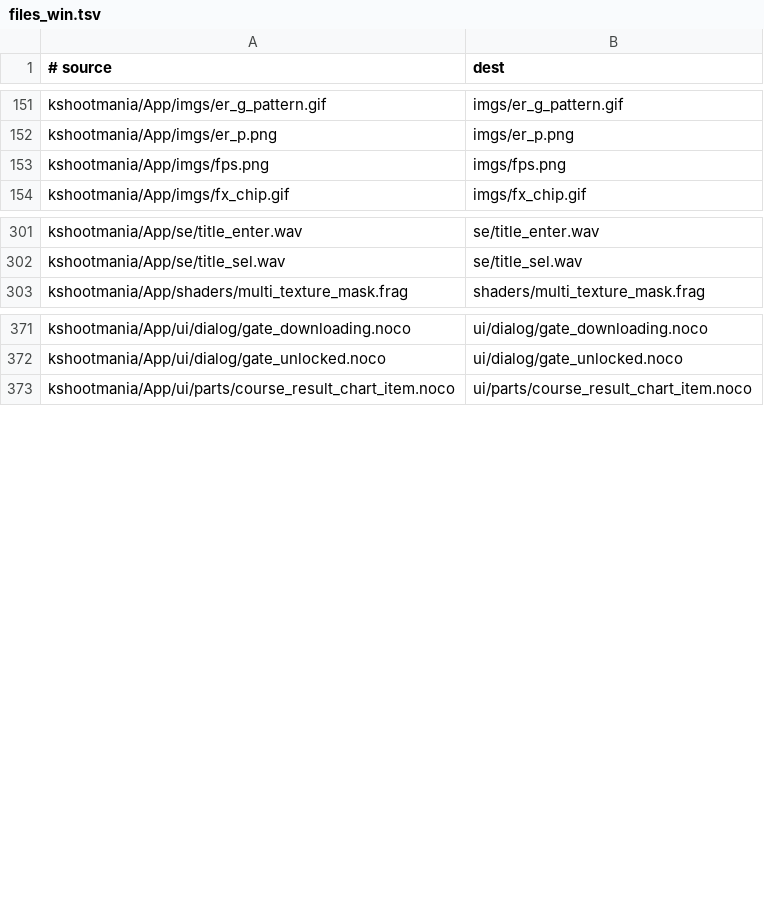
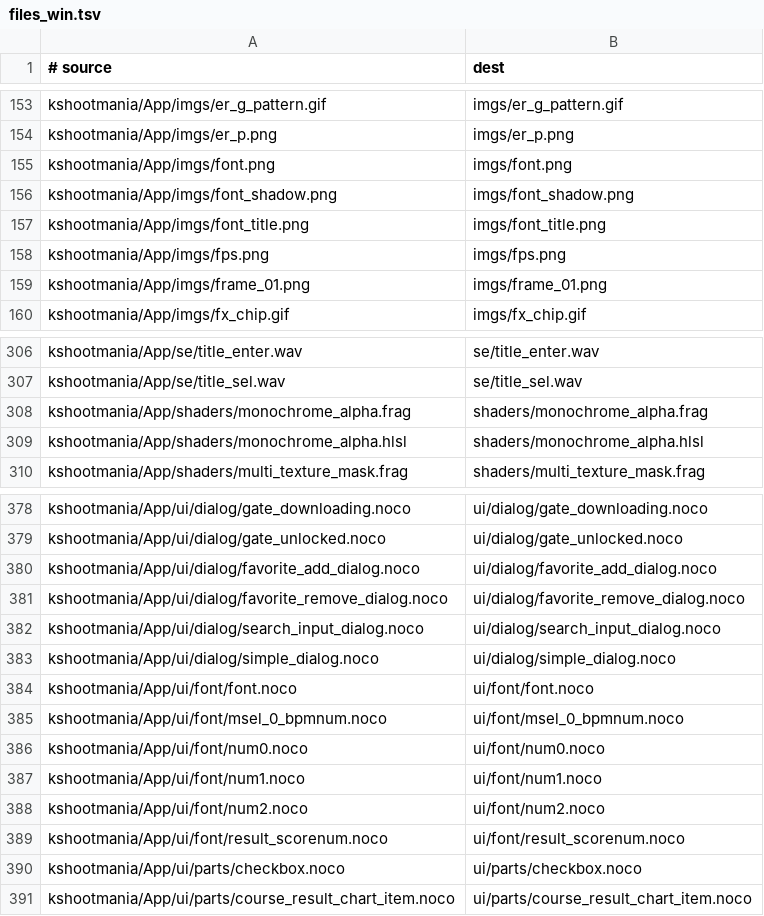
Before and after one commit to kshootmania/ksm-v2, a TSV file: dist_scripts/files_win.tsv, drawn as a sheet; only a part is shown, gaps mark what is left out; the diff covers the shown part only.

```diff
--- a/dist_scripts/files_win.tsv
+++ b/dist_scripts/files_win.tsv
@@ -152,3 +154,7 @@ kshootmania/App/imgs/er_g_pattern.gif	imgs/er_g_pattern.gif
 kshootmania/App/imgs/er_p.png	imgs/er_p.png
+kshootmania/App/imgs/font.png	imgs/font.png
+kshootmania/App/imgs/font_shadow.png	imgs/font_shadow.png
+kshootmania/App/imgs/font_title.png	imgs/font_title.png
 kshootmania/App/imgs/fps.png	imgs/fps.png
+kshootmania/App/imgs/frame_01.png	imgs/frame_01.png
 kshootmania/App/imgs/fx_chip.gif	imgs/fx_chip.gif
@@ -302,2 +307,4 @@ kshootmania/App/se/title_enter.wav	se/title_enter.wav
 kshootmania/App/se/title_sel.wav	se/title_sel.wav
+kshootmania/App/shaders/monochrome_alpha.frag	shaders/monochrome_alpha.frag
+kshootmania/App/shaders/monochrome_alpha.hlsl	shaders/monochrome_alpha.hlsl
 kshootmania/App/shaders/multi_texture_mask.frag	shaders/multi_texture_mask.frag
@@ -372,2 +379,13 @@ kshootmania/App/ui/dialog/gate_downloading.noco	ui/dialog/gate_downloading.noco
 kshootmania/App/ui/dialog/gate_unlocked.noco	ui/dialog/gate_unlocked.noco
+kshootmania/App/ui/dialog/favorite_add_dialog.noco	ui/dialog/favorite_add_dialog.noco
+kshootmania/App/ui/dialog/favorite_remove_dialog.noco	ui/dialog/favorite_remove_dialog.noco
+kshootmania/App/ui/dialog/search_input_dialog.noco	ui/dialog/search_input_dialog.noco
+kshootmania/App/ui/dialog/simple_dialog.noco	ui/dialog/simple_dialog.noco
+kshootmania/App/ui/font/font.noco	ui/font/font.noco
+kshootmania/App/ui/font/msel_0_bpmnum.noco	ui/font/msel_0_bpmnum.noco
+kshootmania/App/ui/font/num0.noco	ui/font/num0.noco
+kshootmania/App/ui/font/num1.noco	ui/font/num1.noco
+kshootmania/App/ui/font/num2.noco	ui/font/num2.noco
+kshootmania/App/ui/font/result_scorenum.noco	ui/font/result_scorenum.noco
+kshootmania/App/ui/parts/checkbox.noco	ui/parts/checkbox.noco
 kshootmania/App/ui/parts/course_result_chart_item.noco	ui/parts/course_result_chart_item.noco
```
Also changed, not shown: 3 added rows and 1 removed row elsewhere in this file, dist_scripts/files_macos.tsv.
